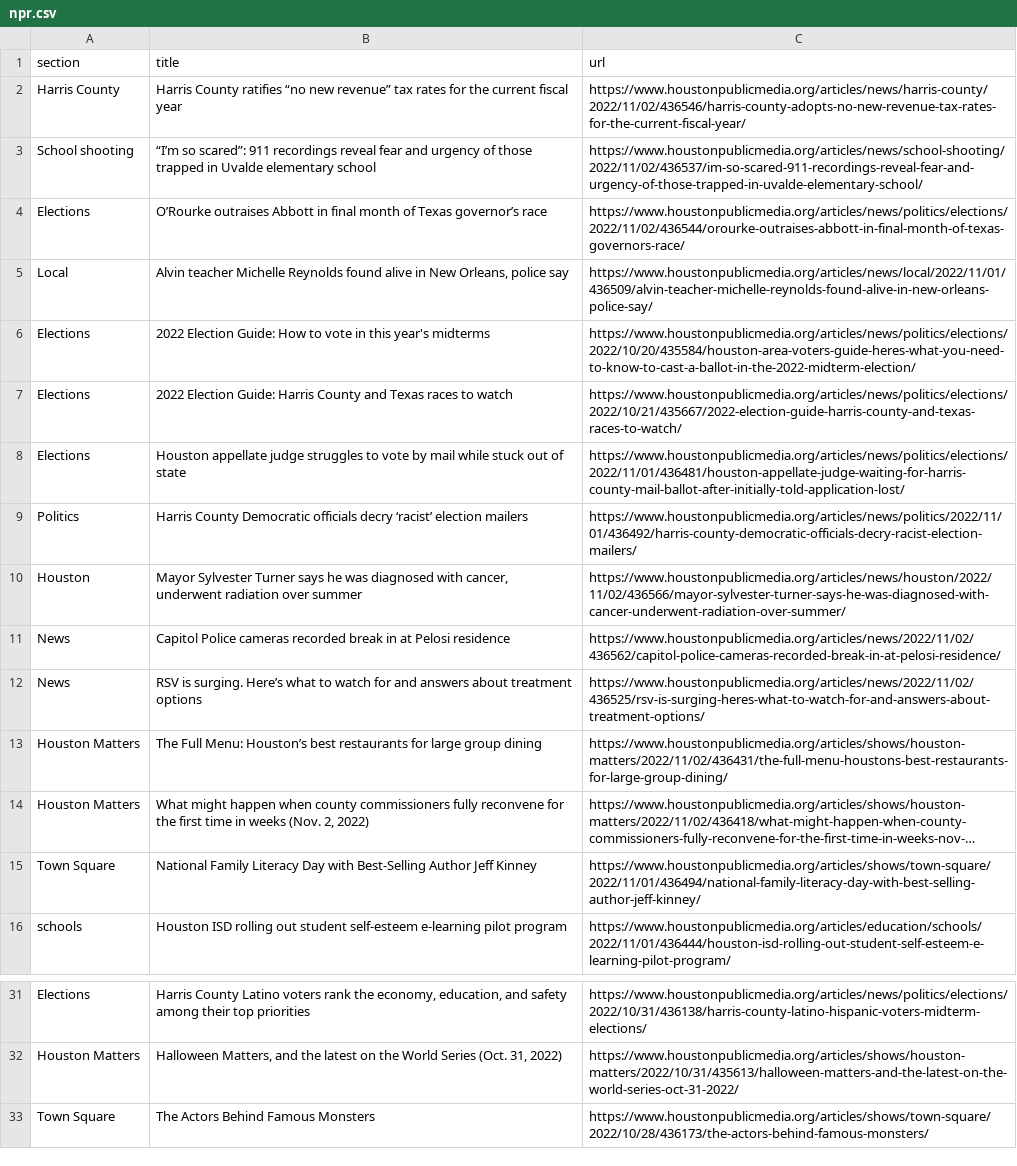
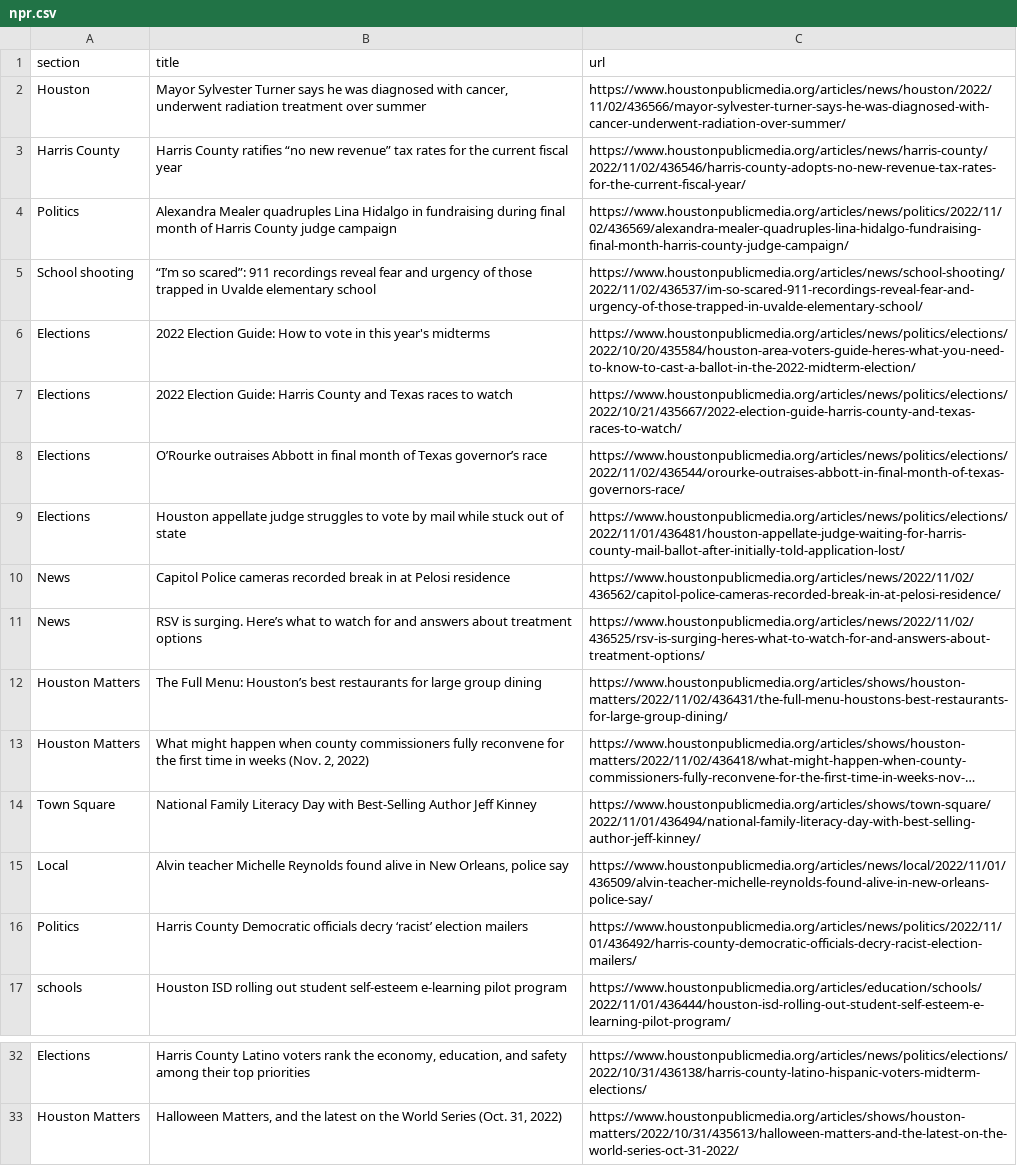
Before and after one commit to jsoma/auto-scraper, a CSV file: npr.csv, drawn as a sheet; only a part is shown, gaps mark what is left out; long unchanged cells end in …; removed rows and columns are numbered as before the commit, all else as after; the diff names each change by its address in the sheet, - before the commit and + after, or states it on an @@ line.

```diff
--- a/npr.csv
+++ b/npr.csv
+row 2: Houston | Mayor Sylvester Turner says he was diagnosed with cancer, underwent radiation treatment over summer | https://www.houstonpublicmedia.org/articles/news/houston/2022/11/02/436566/mayor-sylvester-turner-says-he-was-diagnosed-with-cancer-underwent-radiation-over-summer/
+row 4: Politics | Alexandra Mealer quadruples Lina Hidalgo in fundraising during final month of Harris County judge campaign | https://www.houstonpublicmedia.org/articles/news/politics/2022/11/02/436569/alexandra-mealer-quadruples-lina-hidalgo-fundraising-final-month-harris-county-judge-campaign/
@@ row 4 moved to row 8: Elections @@
-row 10: Houston | Mayor Sylvester Turner says he was diagnosed with cancer, underwent radiation over summer | https://www.houstonpublicmedia.org/articles/news/houston/2022/11/02/436566/mayor-sylvester-turner-says-he-was-diagnosed-with-cancer-underwent-radiation-over-summer/
@@ row 5 moved to row 15: Local @@
@@ row 9 moved to row 16: Politics @@
-row 33: Town Square | The Actors Behind Famous Monsters | https://www.houstonpublicmedia.org/articles/shows/town-square/2022/10/28/436173/the-actors-behind-famous-monsters/
```
